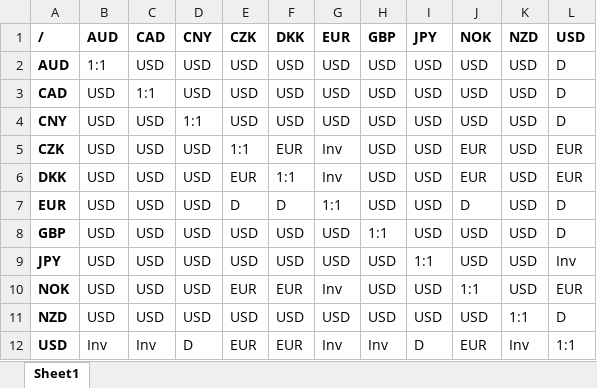
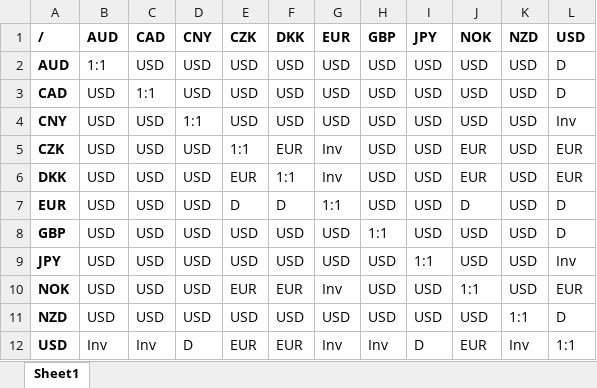
Before and after one commit to Abinash3101/fx_calculator, an Excel workbook: src/main/resources/matrix.xlsx, sheet Sheet1, drawn as a sheet; values as stored, in another font and other column widths than the file's, no borders; the diff names each change by its address in the sheet, - before the commit and + after, or states it on an @@ line.

```diff
--- a/src/main/resources/matrix.xlsx (sheet Sheet1)
+++ b/src/main/resources/matrix.xlsx (sheet Sheet1)
-L4 (USD): D
+L4 (USD): Inv
```
Also changed, not shown: 4 other files.
